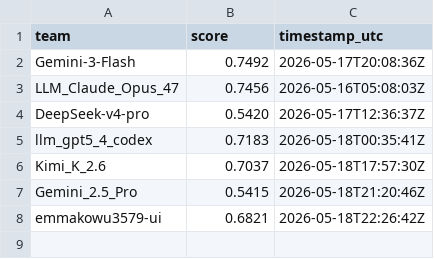
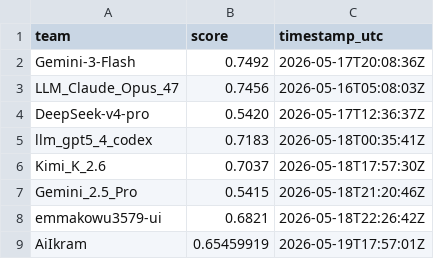
Before and after one commit to El-Ikram/OctoNode_Cup_LLM, a CSV file: docs/leaderboard.csv, drawn as a sheet; the diff names each change by its address in the sheet, - before the commit and + after, or states it on an @@ line.

```diff
--- a/docs/leaderboard.csv
+++ b/docs/leaderboard.csv
+row 9: AiIkram | 0.65459919 | 2026-05-19T17:57:01Z
```
